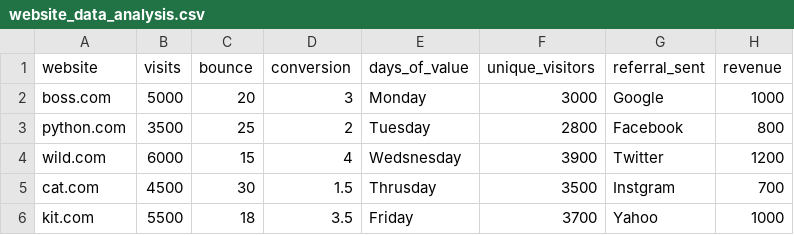
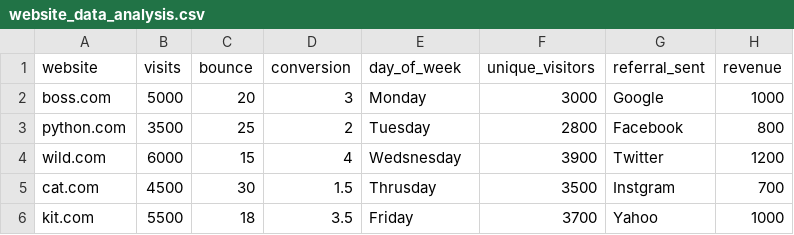
Before and after one commit to hiddenconcept/Data-Analytics, a CSV file: 50 Days Of Data Analysis With Python/Day 33/website_data_analysis.csv, drawn as a sheet.

```diff
--- a/50 Days Of Data Analysis With Python/Day 33/website_data_analysis.csv
+++ b/50 Days Of Data Analysis With Python/Day 33/website_data_analysis.csv
@@ -1,2 +1,2 @@
-website,visits,bounce,conversion,days_of_value,unique_visitors,referral_sent,revenue
+website,visits,bounce,conversion,day_of_week,unique_visitors,referral_sent,revenue
 boss.com,5000,20,3,Monday,3000,Google,1000
```
Also changed, not shown: 2 other files.
